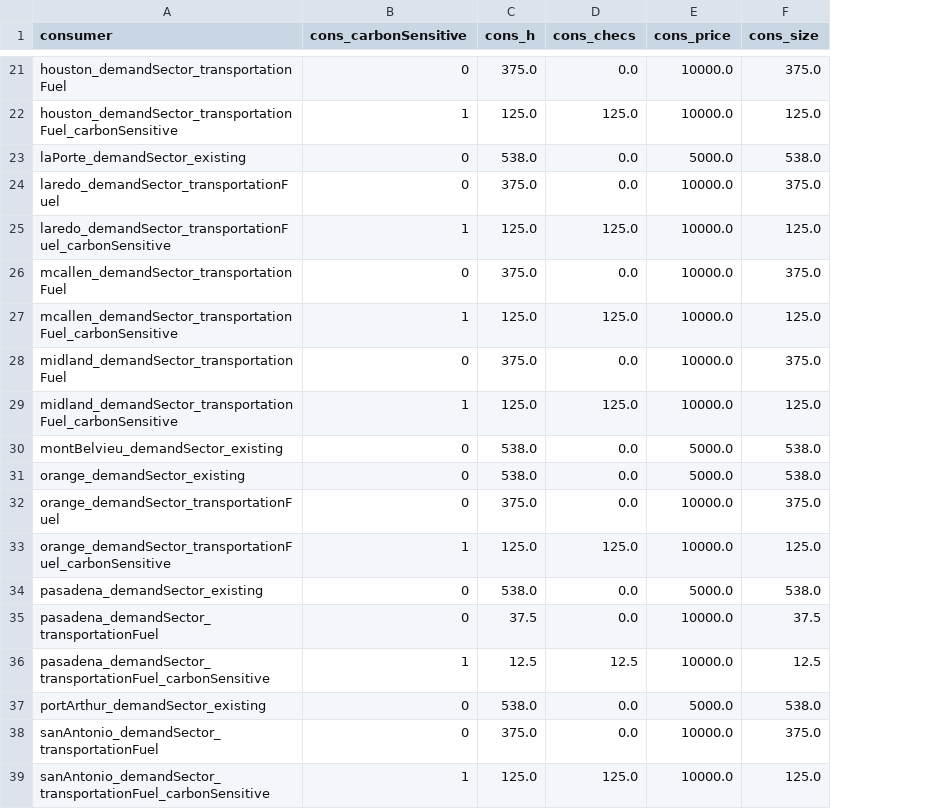
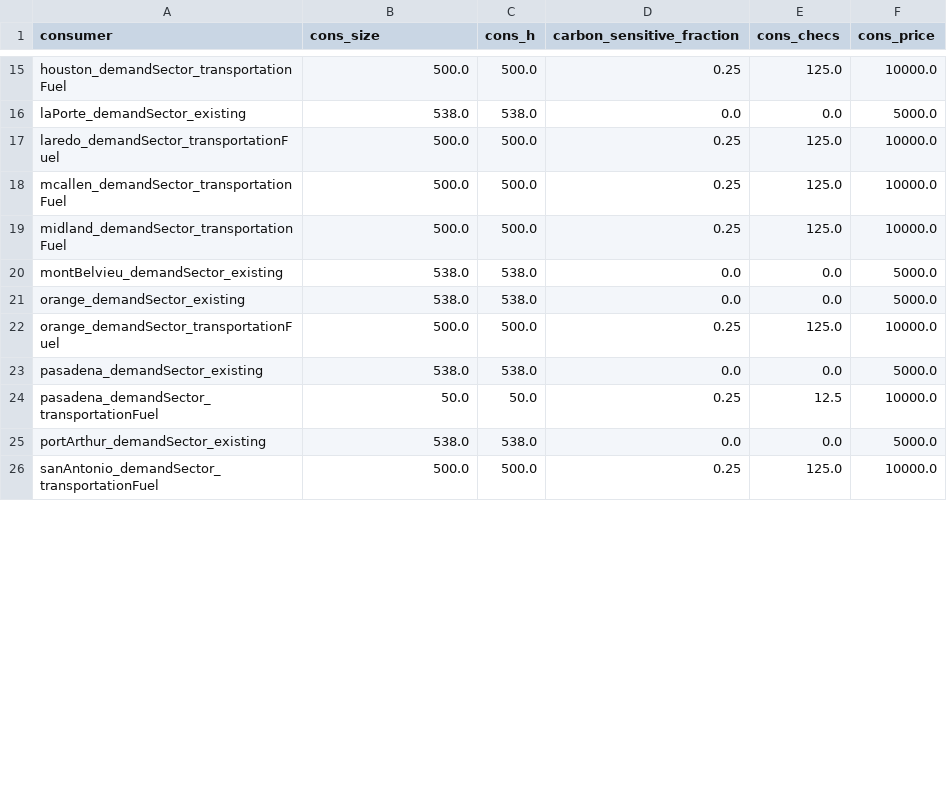
Before and after one commit to webber-energy-group/HOwDI, a CSV file: data/base/outputs/consumption.csv, drawn as a sheet; only a part is shown, gaps mark what is left out; removed rows and columns are numbered as before the commit, all else as after; the diff covers the shown part only; the diff names each change by its address in the sheet, - before the commit and + after, or states it on an @@ line.

```diff
--- a/data/base/outputs/consumption.csv
+++ b/data/base/outputs/consumption.csv
+column D (carbon_sensitive_fraction), rows 15-26: 0.25 | 0.0 | 0.25 | 0.25 | 0.25 | 0.0 | 0.0 | 0.25 | 0.0 | 0.25 | 0.0 | 0.25
-column F (cons_size), row 21: 375.0; rows 23-24: 538.0 | 375.0; row 26: 375.0; row 28: 375.0; rows 30-32: 538.0 | 538.0 | 375.0; rows 34-35: 538.0 | 37.5; rows 37-38: 538.0 | 375.0
-B1: cons_carbonSensitive
+B1: cons_size
-B15 (cons_size): 0
+B15 (cons_size): 500.0
-C15 (cons_h): 375.0
+C15 (cons_h): 500.0
-E15 (cons_checs): 0.0
+E15 (cons_checs): 125.0
-row 22: houston_demandSector_transportationFuel_carbonSensitive | 1 | 125.0 | 125.0 | 10000.0 | 125.0
-B16 (cons_size): 0
+B16 (cons_size): 538.0
-B17 (cons_size): 0
+B17 (cons_size): 500.0
-C17 (cons_h): 375.0
+C17 (cons_h): 500.0
-E17 (cons_checs): 0.0
+E17 (cons_checs): 125.0
-row 25: laredo_demandSector_transportationFuel_carbonSensitive | 1 | 125.0 | 125.0 | 10000.0 | 125.0
-B18 (cons_size): 0
+B18 (cons_size): 500.0
-C18 (cons_h): 375.0
+C18 (cons_h): 500.0
-E18 (cons_checs): 0.0
+E18 (cons_checs): 125.0
-row 27: mcallen_demandSector_transportationFuel_carbonSensitive | 1 | 125.0 | 125.0 | 10000.0 | 125.0
-B19 (cons_size): 0
+B19 (cons_size): 500.0
-C19 (cons_h): 375.0
+C19 (cons_h): 500.0
-E19 (cons_checs): 0.0
+E19 (cons_checs): 125.0
-row 29: midland_demandSector_transportationFuel_carbonSensitive | 1 | 125.0 | 125.0 | 10000.0 | 125.0
-B20:B21 (cons_size): 0
+B20:B21 (cons_size): 538.0
-B22 (cons_size): 0
+B22 (cons_size): 500.0
-C22 (cons_h): 375.0
+C22 (cons_h): 500.0
-E22 (cons_checs): 0.0
+E22 (cons_checs): 125.0
-row 33: orange_demandSector_transportationFuel_carbonSensitive | 1 | 125.0 | 125.0 | 10000.0 | 125.0
-B23 (cons_size): 0
+B23 (cons_size): 538.0
-B24 (cons_size): 0
+B24 (cons_size): 50.0
-C24 (cons_h): 37.5
+C24 (cons_h): 50.0
-E24 (cons_checs): 0.0
+E24 (cons_checs): 12.5
-row 36: pasadena_demandSector_transportationFuel_carbonSensitive | 1 | 12.5 | 12.5 | 10000.0 | 12.5
-B25 (cons_size): 0
+B25 (cons_size): 538.0
-B26 (cons_size): 0
+B26 (cons_size): 500.0
-C26 (cons_h): 375.0
+C26 (cons_h): 500.0
-E26 (cons_checs): 0.0
+E26 (cons_checs): 125.0
-row 39: sanAntonio_demandSector_transportationFuel_carbonSensitive | 1 | 125.0 | 125.0 | 10000.0 | 125.0
```
Also changed, not shown: 10 removed rows and 41 edited cells elsewhere in this file, data/base/outputs/conversion.csv, data/base/outputs/distribution.csv, 5 other files.
